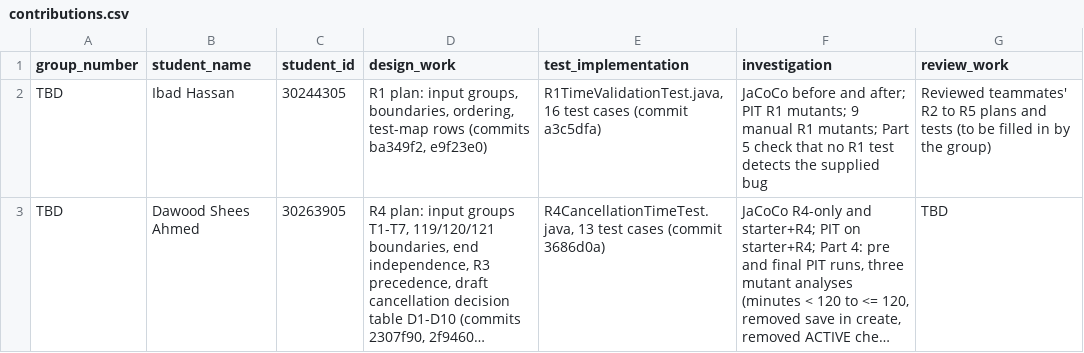
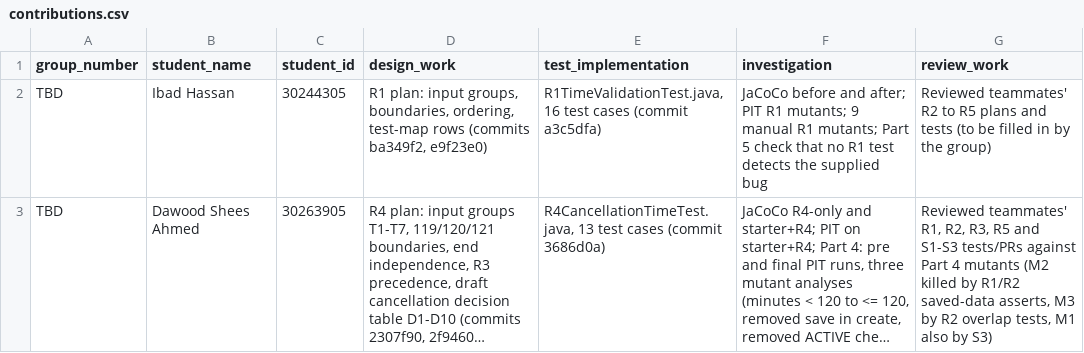
Before and after one commit to ibadmh/SENG300-Assignment2, a CSV file: evidence/templates/contributions.csv, drawn as a sheet; long unchanged cells end in …; the diff names each change by its address in the sheet, - before the commit and + after, or states it on an @@ line.

Commit message:
Fill review_work and UCID in Dawood's contributions rows

```diff
--- a/evidence/templates/contributions.csv
+++ b/evidence/templates/contributions.csv
-G3 (review_work): TBD
+G3 (review_work): Reviewed teammates' R1, R2, R3, R5 and S1-S3 tests/PRs against Part 4 mutants (M2 killed by R1/R2 saved-data asserts, M3 by R2 overlap tests, M1 also by S3)
```
Also changed, not shown: 1 other file.
